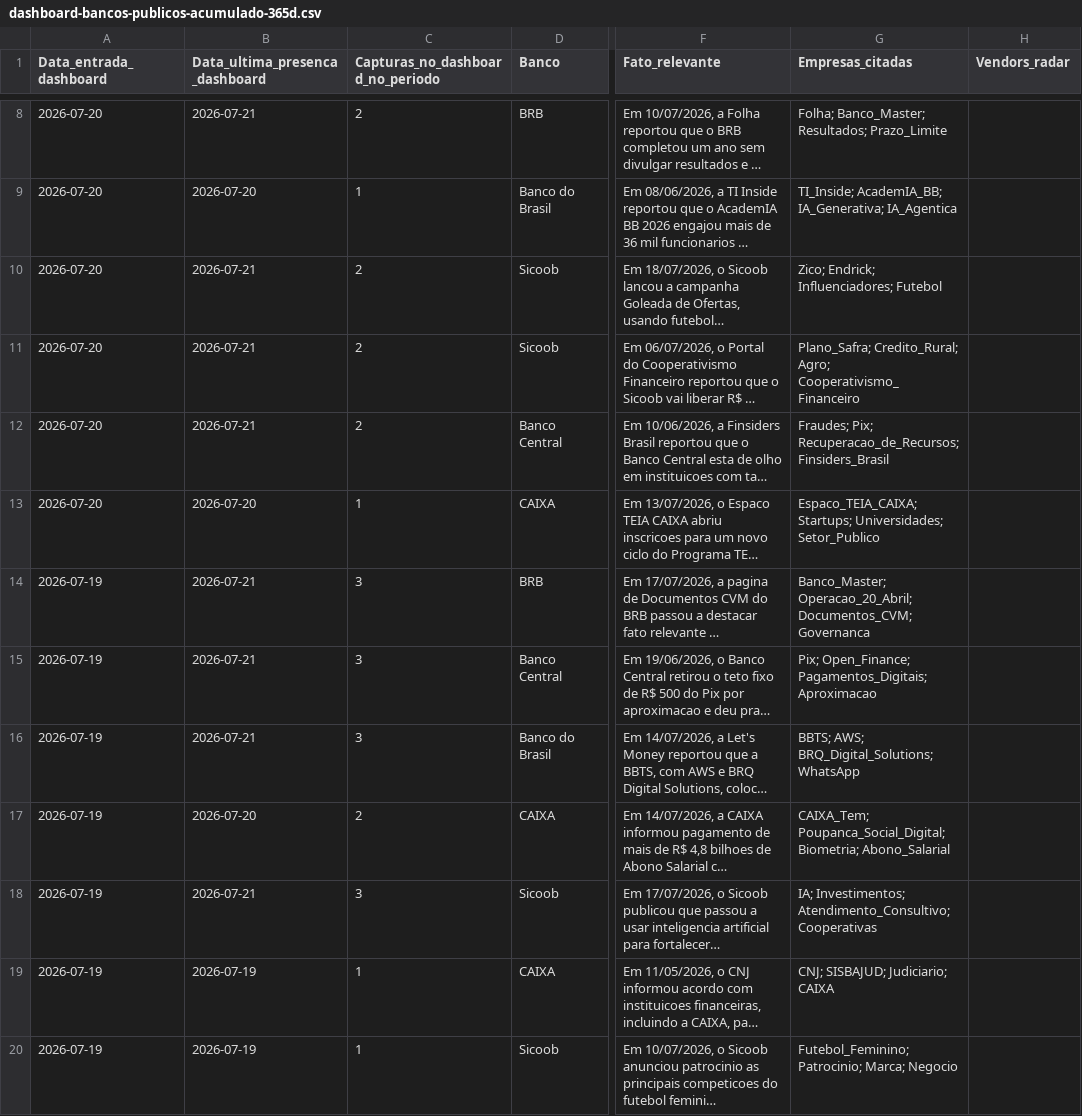
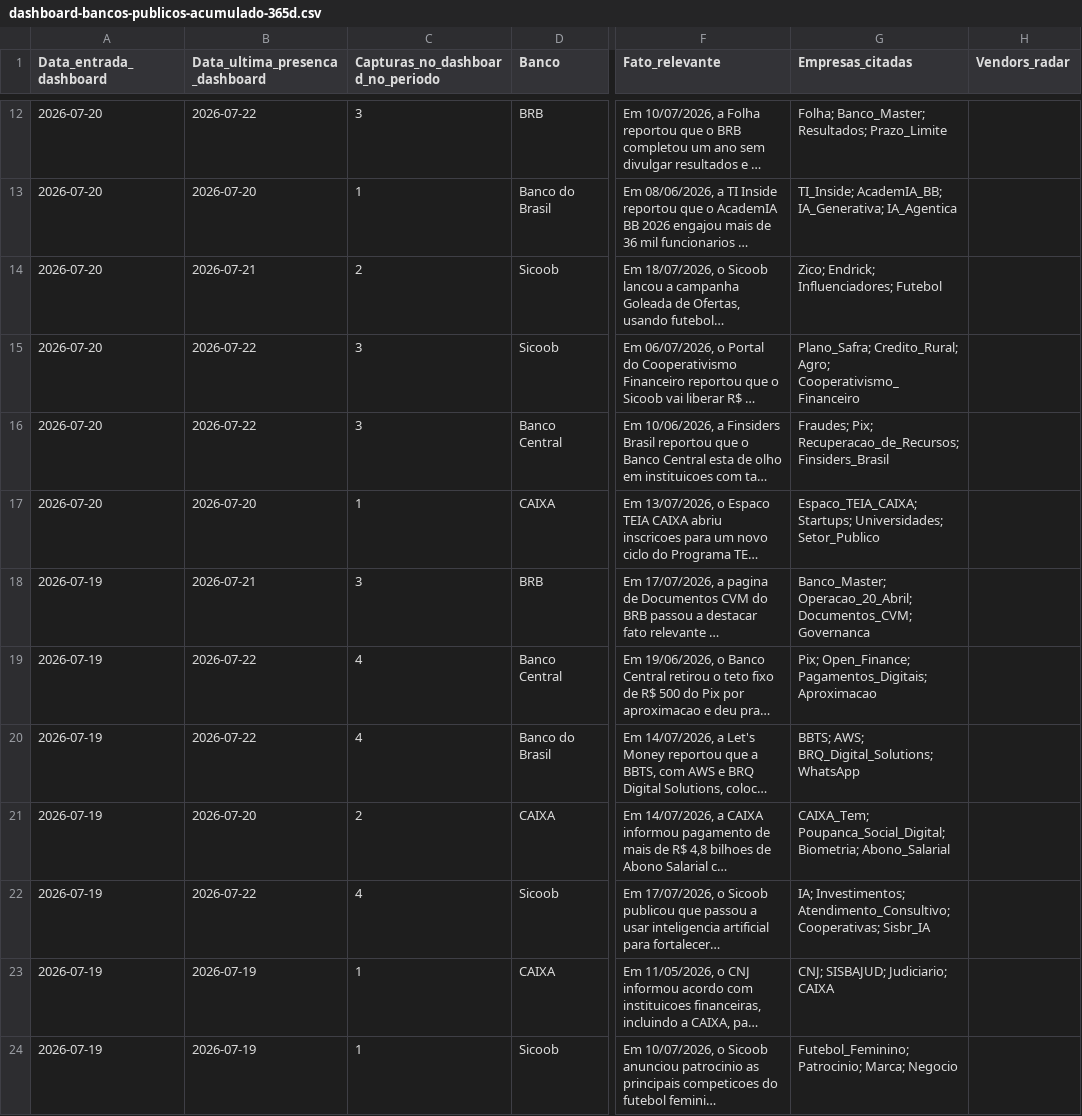
Before and after one commit to mikeheyde/Aegis2_0, a CSV file: site/dashboard-bancos-publicos/dashboard-bancos-publicos-acumulado-365d.csv, drawn as a sheet; only a part is shown, gaps mark what is left out; long unchanged cells end in …; addresses are those after the commit; the diff covers the shown part only; the diff names each change by its address in the sheet, - before the commit and + after, or states it on an @@ line.

```diff
--- a/site/dashboard-bancos-publicos/dashboard-bancos-publicos-acumulado-365d.csv
+++ b/site/dashboard-bancos-publicos/dashboard-bancos-publicos-acumulado-365d.csv
-B12 (Data_ultima_presenca_dashboard): 2026-07-21
+B12 (Data_ultima_presenca_dashboard): 2026-07-22
-C12 (Capturas_no_dashboard_no_periodo): 2
+C12 (Capturas_no_dashboard_no_periodo): 3
-B15:B16 (Data_ultima_presenca_dashboard): 2026-07-21
+B15:B16 (Data_ultima_presenca_dashboard): 2026-07-22
-C15:C16 (Capturas_no_dashboard_no_periodo): 2
+C15:C16 (Capturas_no_dashboard_no_periodo): 3
-B19:B20 (Data_ultima_presenca_dashboard): 2026-07-21
+B19:B20 (Data_ultima_presenca_dashboard): 2026-07-22
-C19:C20 (Capturas_no_dashboard_no_periodo): 3
+C19:C20 (Capturas_no_dashboard_no_periodo): 4
-B22 (Data_ultima_presenca_dashboard): 2026-07-21
+B22 (Data_ultima_presenca_dashboard): 2026-07-22
-C22 (Capturas_no_dashboard_no_periodo): 3
+C22 (Capturas_no_dashboard_no_periodo): 4
-G22 (Empresas_citadas): …Investimentos; Atendimento_Consultivo; Cooperativas
+G22 (Empresas_citadas): …Investimentos; Atendimento_Consultivo; Cooperativas; Sisbr_IA
```
Also changed, not shown: 4 added rows and 20 edited cells elsewhere in this file, 6 other files.
